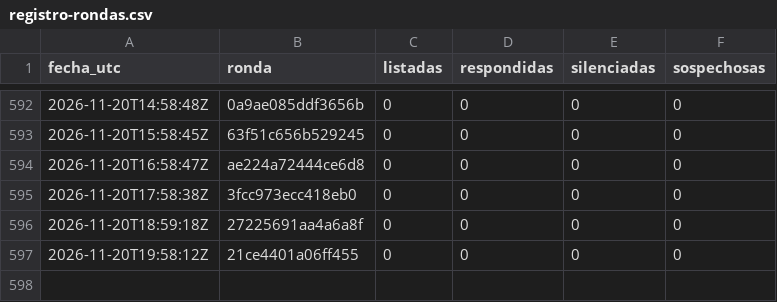
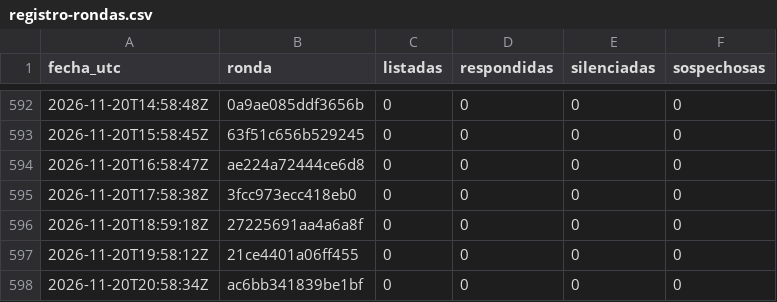
Before and after one commit to hardlypythonnmr/cpe-engine, a CSV file: earn/naos/motor/comentarios/registro-rondas.csv, drawn as a sheet; only a part is shown, gaps mark what is left out; the diff names each change by its address in the sheet, - before the commit and + after, or states it on an @@ line.

```diff
--- a/earn/naos/motor/comentarios/registro-rondas.csv
+++ b/earn/naos/motor/comentarios/registro-rondas.csv
+row 598: 2026-11-20T20:58:34Z | ac6bb341839be1bf | 0 | 0 | 0 | 0
```
Also changed, not shown: earn/naos/medicion/cuota-yt.csv, earn/naos/motor/comentarios/lecturas.csv.
